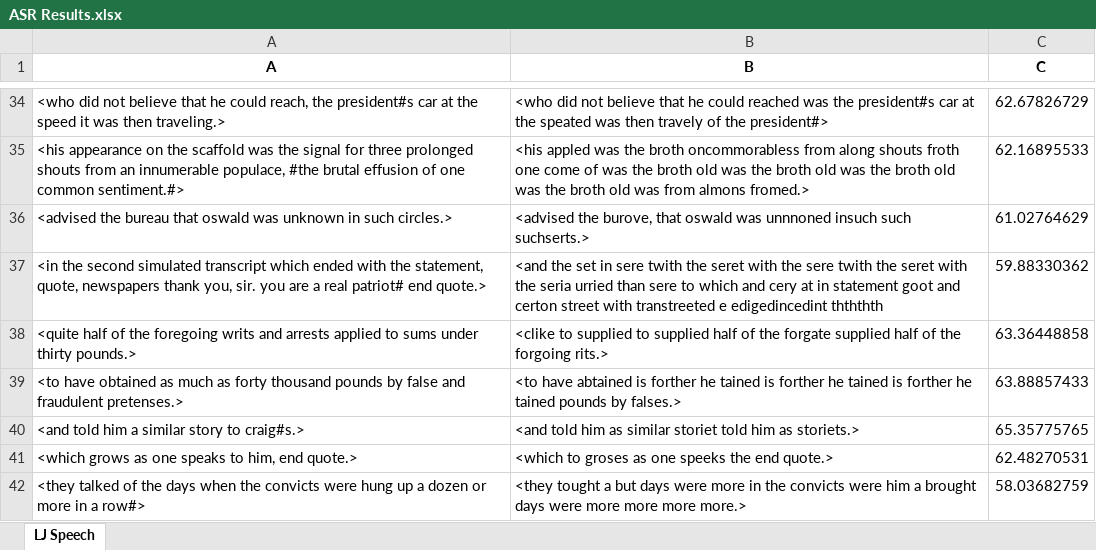
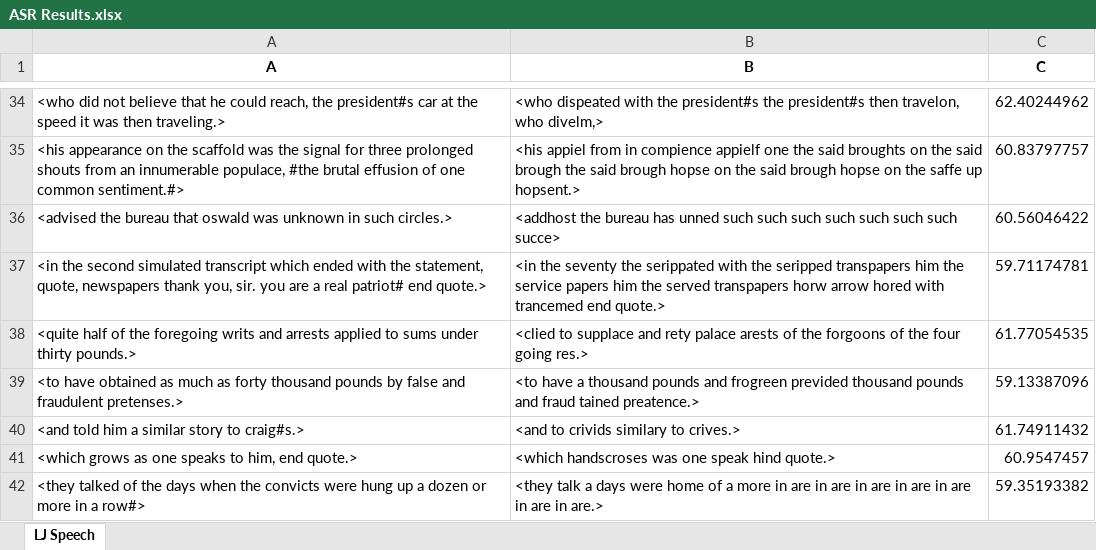
Before and after one commit to dshah1901/P4P-Transformer-ASR-for-Dysarthric-Spech, an Excel workbook: ASR Results.xlsx, sheet LJ Speech, drawn as a sheet; only a part is shown, gaps mark what is left out; values as stored, in another font and other column widths than the file's, no borders; the diff covers the shown part only; the diff names each change by its address in the sheet, - before the commit and + after, or states it on an @@ line.

```diff
--- a/ASR Results.xlsx (sheet LJ Speech)
+++ b/ASR Results.xlsx (sheet LJ Speech)
-B34 (B): <who did not believe that he could reached was the president#s car at the speated was then travely of the president#>
+B34 (B): <who dispeated with the president#s the president#s then travelon, who divelm,>
-C34 (C): 62.67826729
+C34 (C): 62.40244962
-B35 (B): <his appled was the broth oncommorabless from along shouts froth one come of was the broth old was the broth old was the broth old was the broth old was from almons fromed.>
+B35 (B): <his appiel from in compience appielf one the said broughts on the said brough the said brough hopse on the said brough hopse on the saffe up hopsent.>
-C35 (C): 62.16895533
+C35 (C): 60.83797757
-B36 (B): <advised the burove, that oswald was unnnoned insuch such suchserts.>
+B36 (B): <addhost the bureau has unned such such such such such such such succe>
-C36 (C): 61.02764629
+C36 (C): 60.56046422
-B37 (B): <and the set in sere twith the seret with the sere twith the seret with the seria urried than sere to which and cery at in statement goot and certon street with transtreeted e edigedincedint thththth
+B37 (B): <in the seventy the serippated with the seripped transpapers him the service papers him the served transpapers horw arrow hored with trancemed end quote.>
-C37 (C): 59.88330362
+C37 (C): 59.71174781
-B38 (B): <clike to supplied to supplied half of the forgate supplied half of the forgoing rits.>
+B38 (B): <clied to supplace and rety palace arests of the forgoons of the four going res.>
-C38 (C): 63.36448858
+C38 (C): 61.77054535
-B39 (B): <to have abtained is forther he tained is forther he tained is forther he tained pounds by falses.>
+B39 (B): <to have a thousand pounds and frogreen previded thousand pounds and fraud tained preatence.>
-C39 (C): 63.88857433
+C39 (C): 59.13387096
-B40 (B): <and told him as similar storiet told him as storiets.>
+B40 (B): <and to crivids similary to crives.>
-C40 (C): 65.35775765
+C40 (C): 61.74911432
-B41 (B): <which to groses as one speeks the end quote.>
+B41 (B): <which handscroses was one speak hind quote.>
-C41 (C): 62.48270531
+C41 (C): 60.9547457
-B42 (B): <they tought a but days were more in the convicts were him a brought days were more more more more.>
+B42 (B): <they talk a days were home of a more in are in are in are in are in are in are in are.>
-C42 (C): 58.03682759
+C42 (C): 59.35193382
```
Also changed, not shown: 64 edited cells elsewhere in this sheet, LJ Experiments.xlsx, LJ Speech Epoch Accuracy.xlsx, 3 other files.
